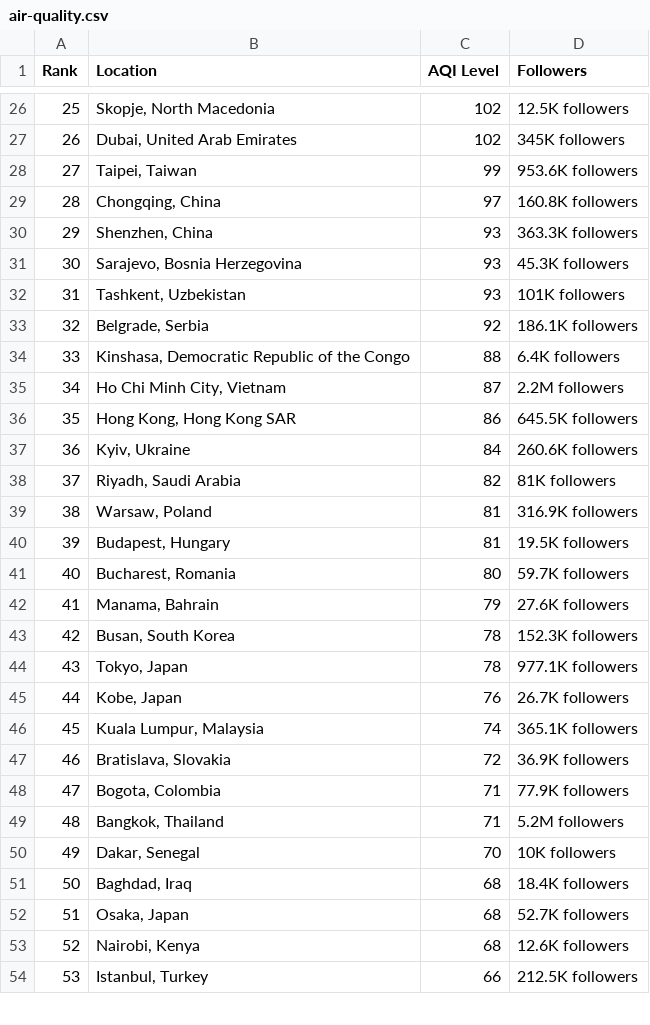
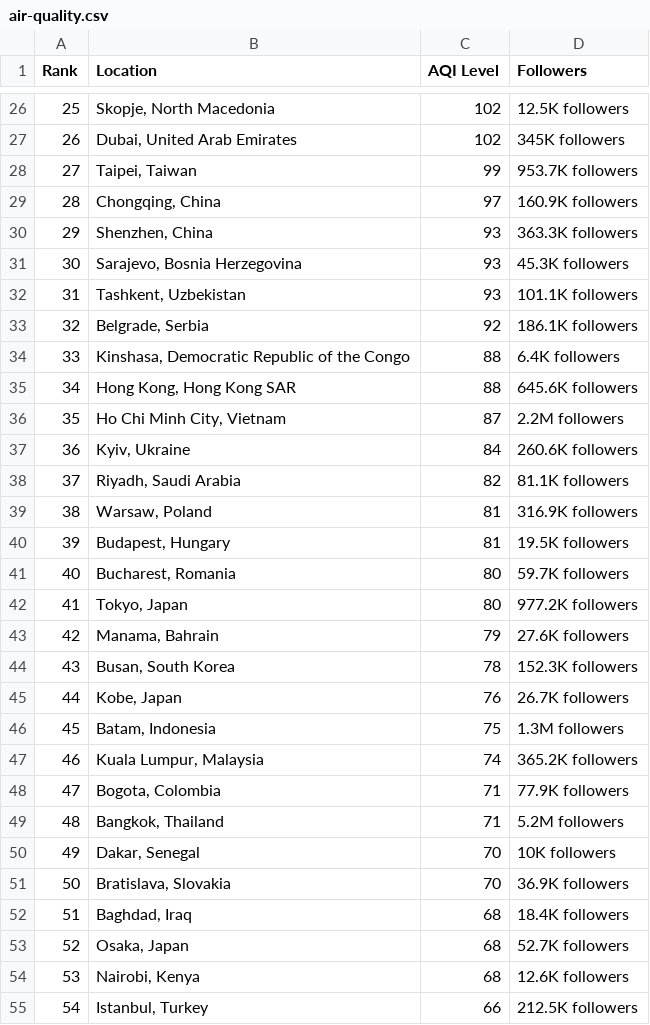
Before and after one commit to dipunew/Most-Polluted-Cities-in-The-World, a CSV file: air-quality.csv, drawn as a sheet; only a part is shown, gaps mark what is left out; removed rows and columns are numbered as before the commit, all else as after; the diff covers the shown part only; the diff names each change by its address in the sheet, - before the commit and + after, or states it on an @@ line.

```diff
--- a/air-quality.csv
+++ b/air-quality.csv
@@ column A (Rank) renumbered between rows 9 and 104 @@
-D28 (Followers): 953.6K followers
+D28 (Followers): 953.7K followers
-D29 (Followers): 160.8K followers
+D29 (Followers): 160.9K followers
-D32 (Followers): 101K followers
+D32 (Followers): 101.1K followers
+row 35: 34 | Hong Kong, Hong Kong SAR | 88 | 645.6K followers
-row 36: 35 | Hong Kong, Hong Kong SAR | 86 | 645.5K followers
-D38 (Followers): 81K followers
+D38 (Followers): 81.1K followers
+row 42: 41 | Tokyo, Japan | 80 | 977.2K followers
-row 44: 43 | Tokyo, Japan | 78 | 977.1K followers
+row 46: 45 | Batam, Indonesia | 75 | 1.3M followers
-D47 (Followers): 365.1K followers
+D47 (Followers): 365.2K followers
-row 47: 46 | Bratislava, Slovakia | 72 | 36.9K followers
+row 51: 50 | Bratislava, Slovakia | 70 | 36.9K followers
```
Also changed, not shown: 12 added rows, 13 removed rows and 8 edited cells elsewhere in this file.
